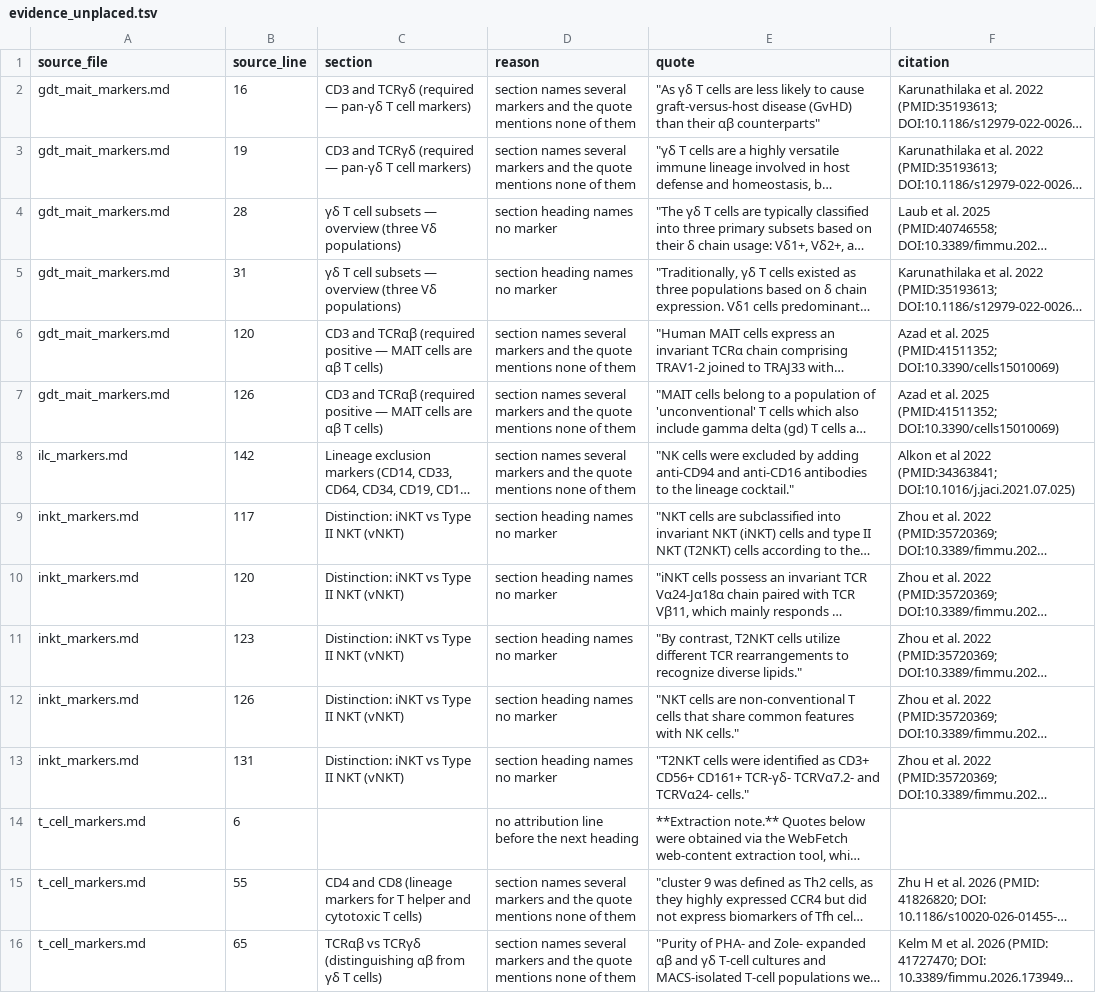
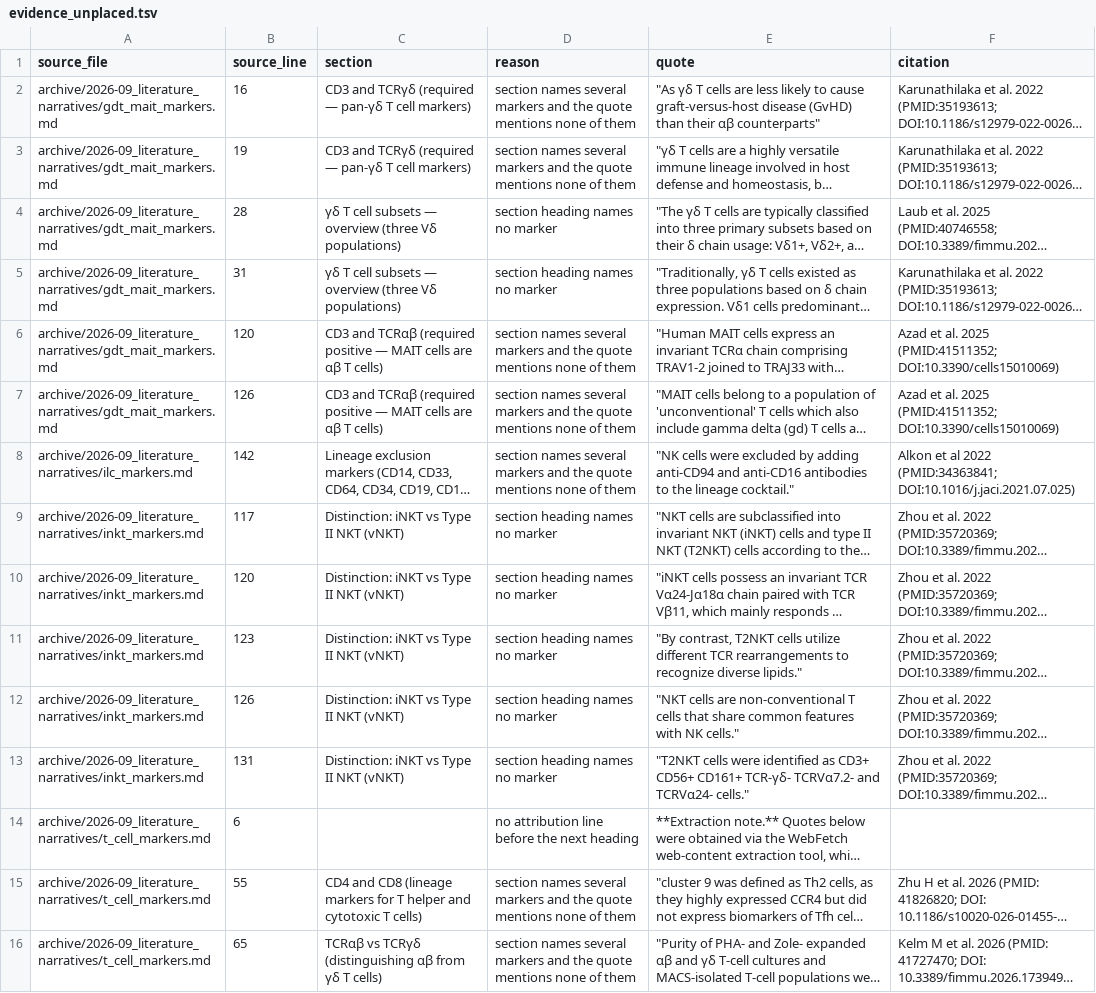
Before and after one commit to Cellular-Semantics/SOULCAP_CL_Mapping, a TSV file: literature/evidence_unplaced.tsv, drawn as a sheet; long unchanged cells end in …; the diff names each change by its address in the sheet, - before the commit and + after, or states it on an @@ line.

```diff
--- a/literature/evidence_unplaced.tsv
+++ b/literature/evidence_unplaced.tsv
-A2:A7 (source_file): gdt_mait_markers.md
+A2:A7 (source_file): archive/2026-09_literature_narratives/gdt_mait_markers.md
-A8 (source_file): ilc_markers.md
+A8 (source_file): archive/2026-09_literature_narratives/ilc_markers.md
-A9:A13 (source_file): inkt_markers.md
+A9:A13 (source_file): archive/2026-09_literature_narratives/inkt_markers.md
-A14:A16 (source_file): t_cell_markers.md
+A14:A16 (source_file): archive/2026-09_literature_narratives/t_cell_markers.md
```
Also changed, not shown: reports/gaps.tsv, reports/pro_marker_species_support.tsv, 36 other files.
